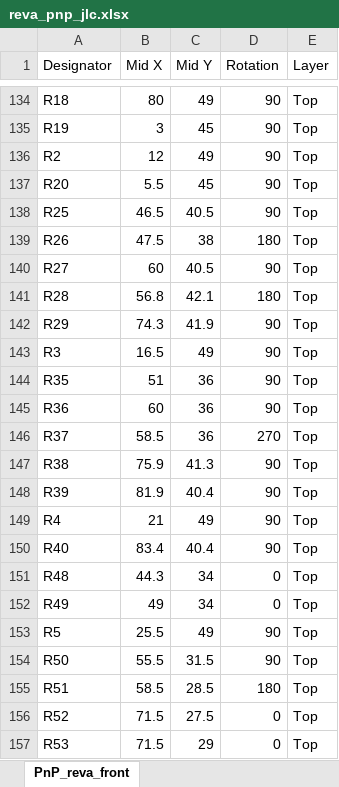
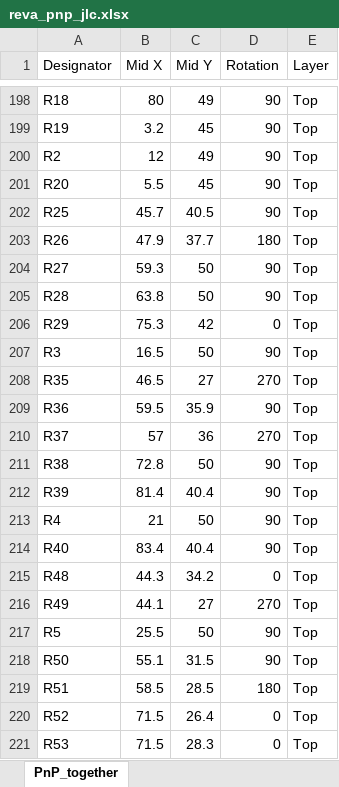
Before and after one commit to buchtawill/wpi-grad-led, an Excel workbook: eagle/bom/reva_pnp_jlc.xlsx, sheet PnP_together, drawn as a sheet; only a part is shown, gaps mark what is left out; values as stored, in another font and other column widths than the file's, no borders; table styles not drawn; addresses are those after the commit; the diff covers the shown part only; the diff names each change by its address in the sheet, - before the commit and + after, or states it on an @@ line.

```diff
--- a/eagle/bom/reva_pnp_jlc.xlsx (sheet PnP_together)
+++ b/eagle/bom/reva_pnp_jlc.xlsx (sheet PnP_together)
-sheet tab: PnP_reva_front
+sheet tab: PnP_together
-B199 (Mid X): 3
+B199 (Mid X): 3.2
-B202 (Mid X): 46.5
+B202 (Mid X): 45.7
-B203 (Mid X): 47.5
+B203 (Mid X): 47.9
-C203 (Mid Y): 38
+C203 (Mid Y): 37.7
-B204 (Mid X): 60
+B204 (Mid X): 59.3
-C204 (Mid Y): 40.5
+C204 (Mid Y): 50
-B205 (Mid X): 56.8
+B205 (Mid X): 63.8
-C205 (Mid Y): 42.1
+C205 (Mid Y): 50
-D205 (Rotation): 180
+D205 (Rotation): 90
-B206 (Mid X): 74.3
+B206 (Mid X): 75.3
-C206 (Mid Y): 41.9
+C206 (Mid Y): 42
-D206 (Rotation): 90
+D206 (Rotation): 0
-C207 (Mid Y): 49
+C207 (Mid Y): 50
-B208 (Mid X): 51
+B208 (Mid X): 46.5
-C208 (Mid Y): 36
+C208 (Mid Y): 27
-D208 (Rotation): 90
+D208 (Rotation): 270
-B209 (Mid X): 60
+B209 (Mid X): 59.5
-C209 (Mid Y): 36
+C209 (Mid Y): 35.9
-B210 (Mid X): 58.5
+B210 (Mid X): 57
-B211 (Mid X): 75.9
+B211 (Mid X): 72.8
-C211 (Mid Y): 41.3
+C211 (Mid Y): 50
-B212 (Mid X): 81.9
+B212 (Mid X): 81.4
-C213 (Mid Y): 49
+C213 (Mid Y): 50
-C215 (Mid Y): 34
+C215 (Mid Y): 34.2
-B216 (Mid X): 49
+B216 (Mid X): 44.1
-C216 (Mid Y): 34
+C216 (Mid Y): 27
-D216 (Rotation): 0
+D216 (Rotation): 270
-C217 (Mid Y): 49
+C217 (Mid Y): 50
-B218 (Mid X): 55.5
+B218 (Mid X): 55.1
-C220 (Mid Y): 27.5
+C220 (Mid Y): 26.4
-C221 (Mid Y): 29
+C221 (Mid Y): 28.3
```
Also changed, not shown: 9 added rows, 9 removed rows, 59 moved rows and 29 edited cells elsewhere in this sheet, eagle/bom/bom_jlc.xlsx, 6 other files.
